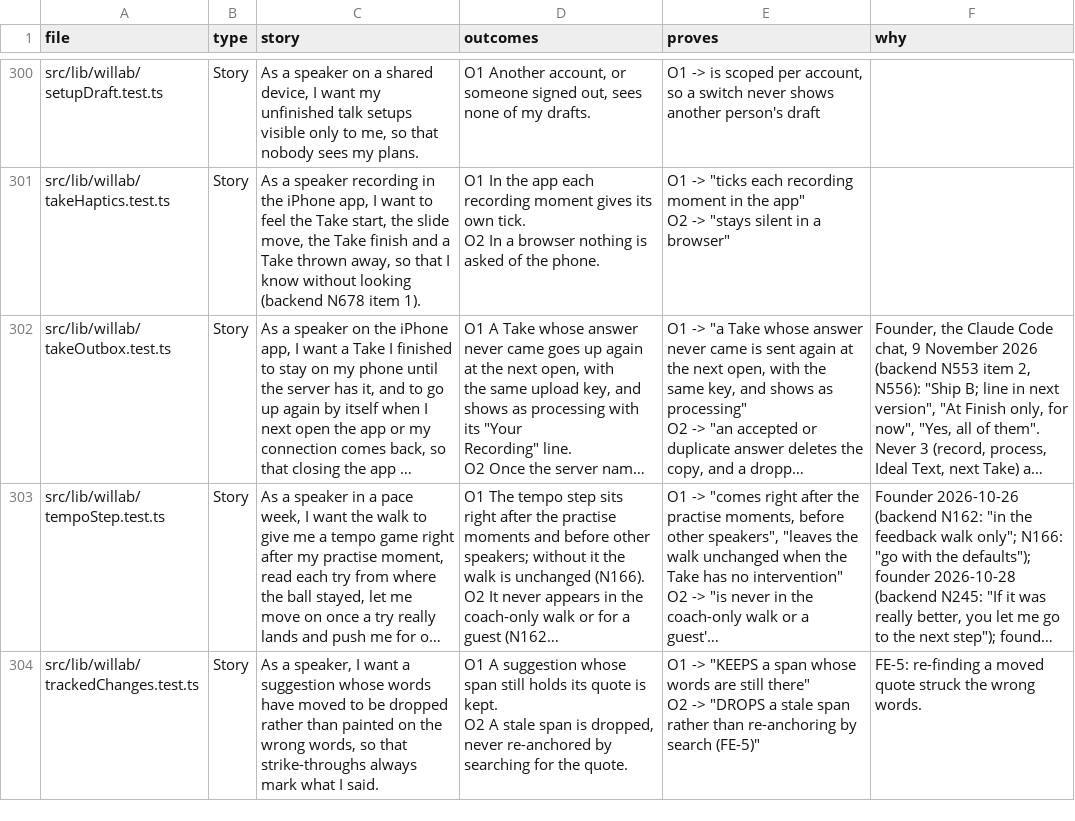
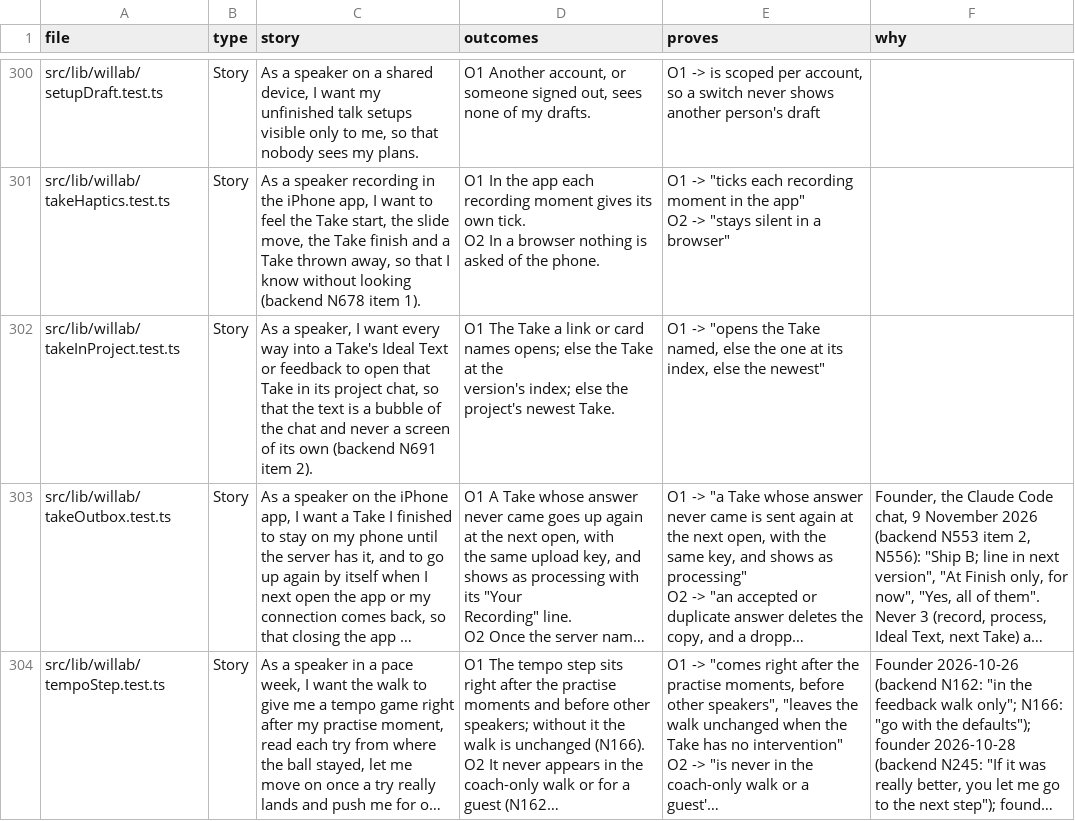
Before and after one commit to wilplus/frontend-cursor, a CSV file: docs/TEST-STORIES.csv, drawn as a sheet; only a part is shown, gaps mark what is left out; the shorter side is filled out with more unchanged rows; long unchanged cells end in …; ↵ is a line break in a cell; the diff names each change by its address in the sheet, - before the commit and + after, or states it on an @@ line.

```diff
--- a/docs/TEST-STORIES.csv
+++ b/docs/TEST-STORIES.csv
+row 302: src/lib/willab/takeInProject.test.ts | Story | As a speaker, I want every way into a Take's Ideal Text or feedback to open that Take in its project chat, so that the text is a bubble of the chat and never a screen of its own (backend N691 item 2). | O1 The Take a link or card names opens; else the Take at the ↵ version's index; else the project's newest Take. | O1 -> "opens the Take named, else the one at its index, else the newest"
```
Also changed, not shown: 7 other files.
